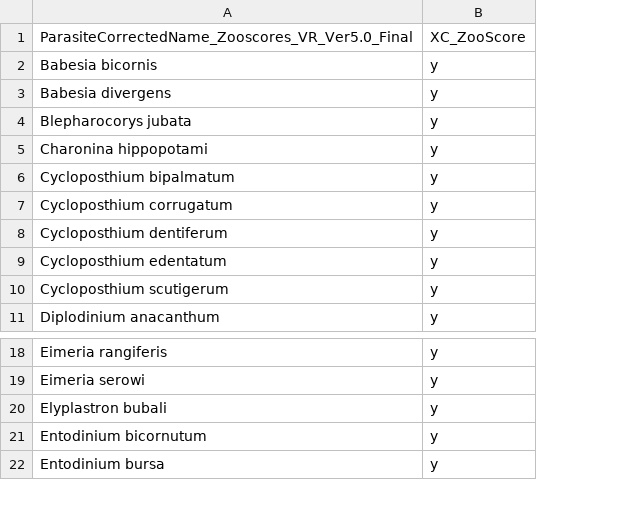
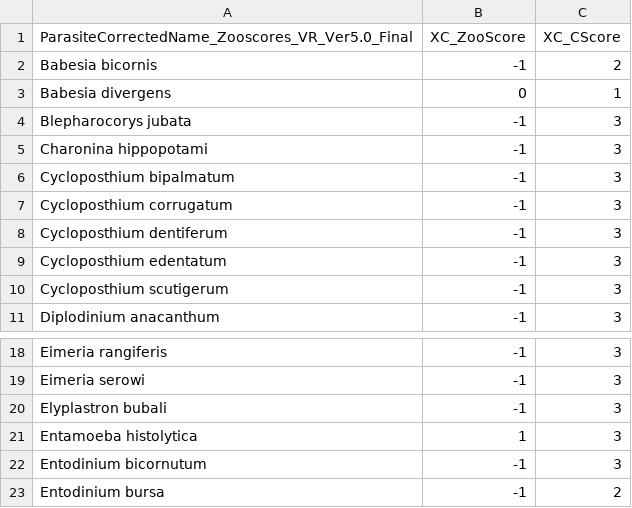
Before and after one commit to DrakeLab/PROTraits, a CSV file: data/modified/48prots.csv, drawn as a sheet; only a part is shown, gaps mark what is left out; removed rows and columns are numbered as before the commit, all else as after; the diff names each change by its address in the sheet, - before the commit and + after, or states it on an @@ line.

Commit message:
update file to add zooscores and 1 additional species (E. histolytica)

```diff
--- a/data/modified/48prots.csv
+++ b/data/modified/48prots.csv
-column B (XC_ZooScore), rows 2-11: all y; rows 18-22: all y
+column B (XC_ZooScore), rows 2-11: -1 | 0 | -1 | -1 | -1 | -1 | -1 | -1 | -1 | -1; rows 18-20: all -1; rows 22-23: -1 | -1
+column C (XC_CScore), rows 2-11: 2 | 1 | 3 | 3 | 3 | 3 | 3 | 3 | 3 | 3; rows 18-20: all 3; rows 22-23: 3 | 2
+row 21: Entamoeba histolytica | 1 | 3
```
